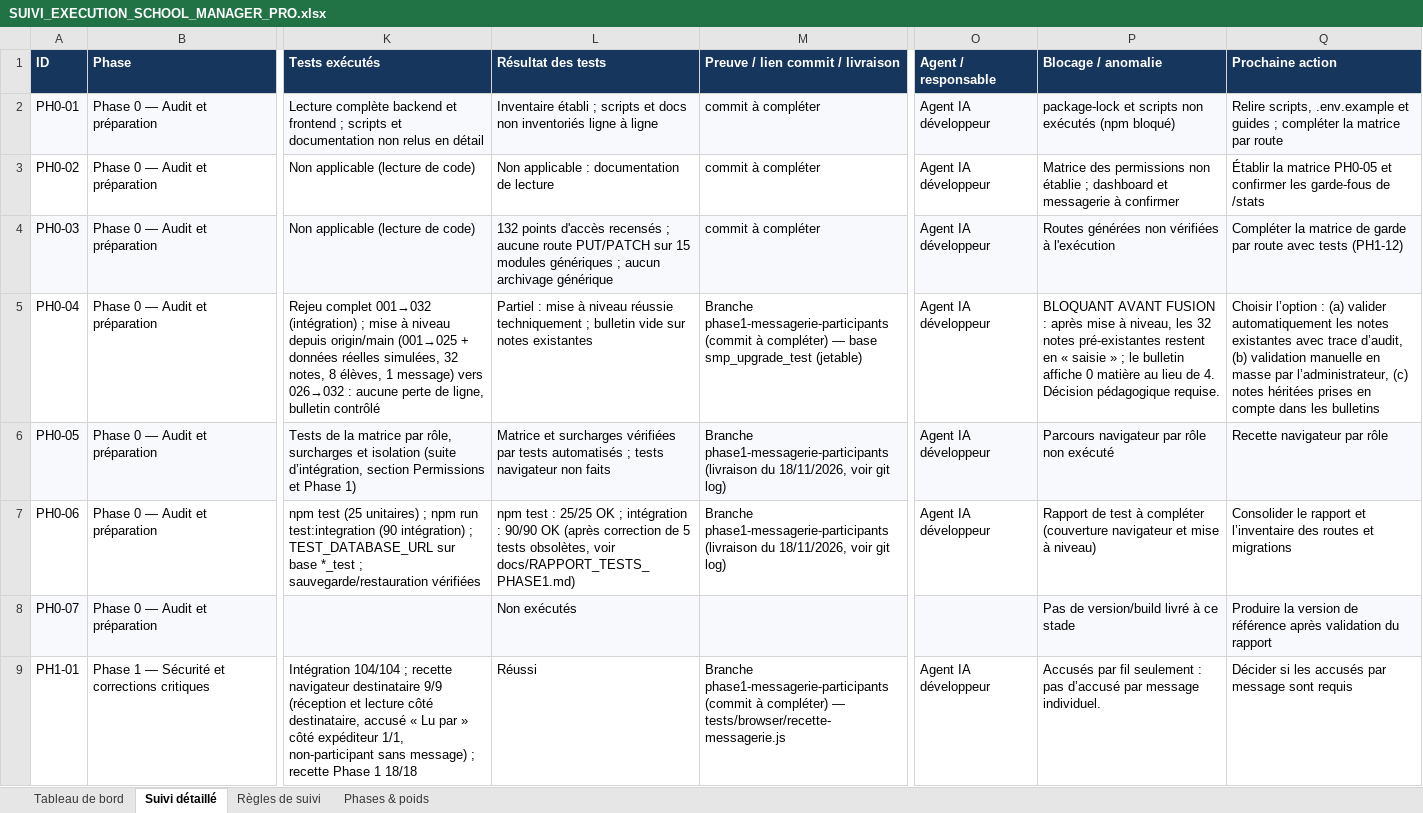
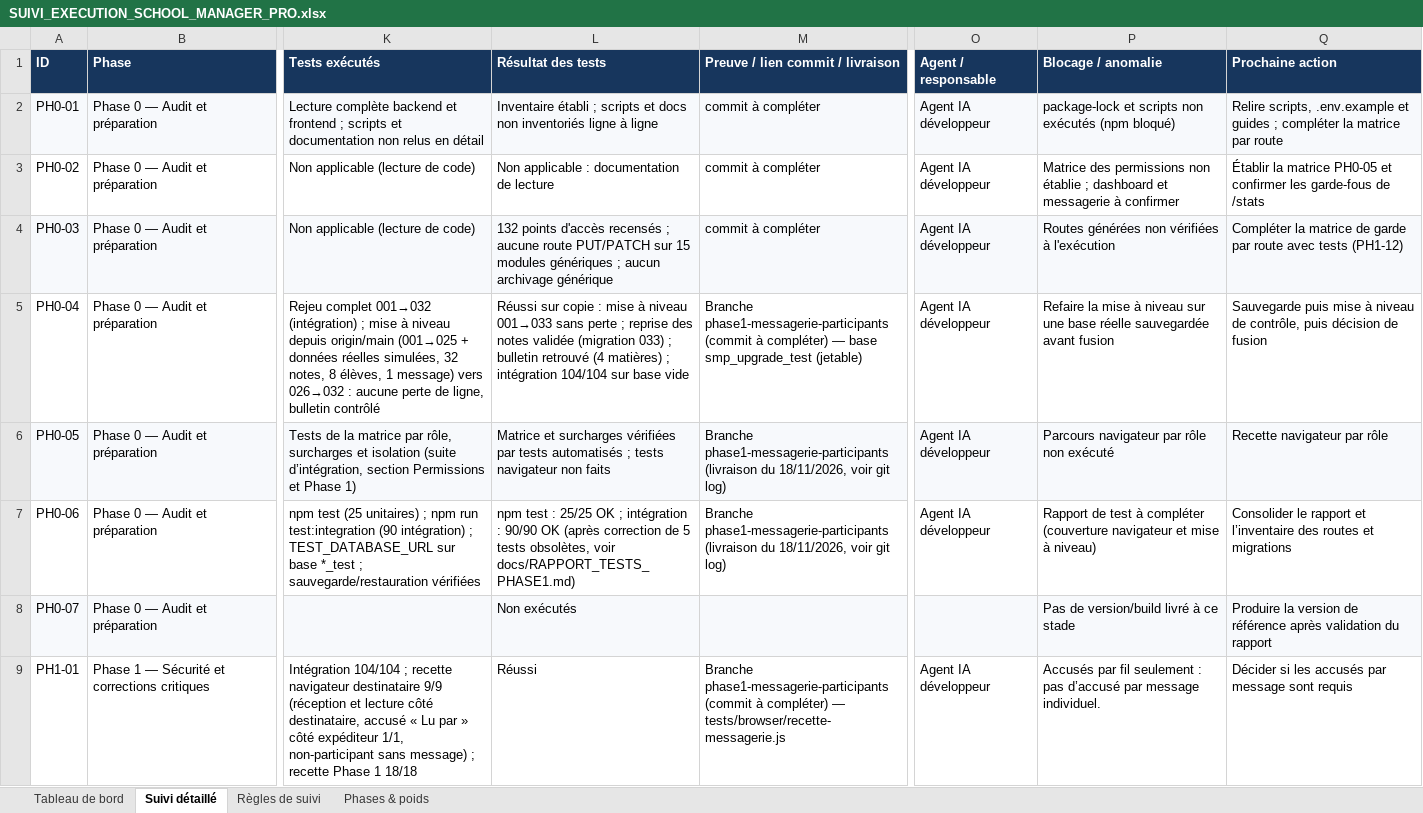
Before and after one commit to bkontao-crypto/School_Manager_Pro, an Excel workbook: docs/SUIVI_EXECUTION_SCHOOL_MANAGER_PRO.xlsx, sheet Suivi détaillé, drawn as a sheet; only a part is shown, gaps mark what is left out; values as stored, in another font and other column widths than the file's, no borders; conditional formats not drawn; the diff names each change by its address in the sheet, - before the commit and + after, or states it on an @@ line.

```diff
--- a/docs/SUIVI_EXECUTION_SCHOOL_MANAGER_PRO.xlsx (sheet Suivi détaillé)
+++ b/docs/SUIVI_EXECUTION_SCHOOL_MANAGER_PRO.xlsx (sheet Suivi détaillé)
-L5 (Résultat des tests): Partiel : mise à niveau réussie techniquement ; bulletin vide sur notes existantes
+L5 (Résultat des tests): Réussi sur copie : mise à niveau 001→033 sans perte ; reprise des notes validée (migration 033) ; bulletin retrouvé (4 matières) ; intégration 104/104 sur base vide
-P5 (Blocage / anomalie): BLOQUANT AVANT FUSION : après mise à niveau, les 32 notes pré-existantes restent en « saisie » ; le bulletin affiche 0 matière au lieu de 4. Décision pédagogique requise.
+P5 (Blocage / anomalie): Refaire la mise à niveau sur une base réelle sauvegardée avant fusion
-Q5 (Prochaine action): Choisir l’option : (a) valider automatiquement les notes existantes avec trace d’audit, (b) validation manuelle en masse par l’administrateur, (c) notes héritées prises en compte dans les bulletins
+Q5 (Prochaine action): Sauvegarde puis mise à niveau de contrôle, puis décision de fusion
```
Also changed, not shown: 3 other files.
